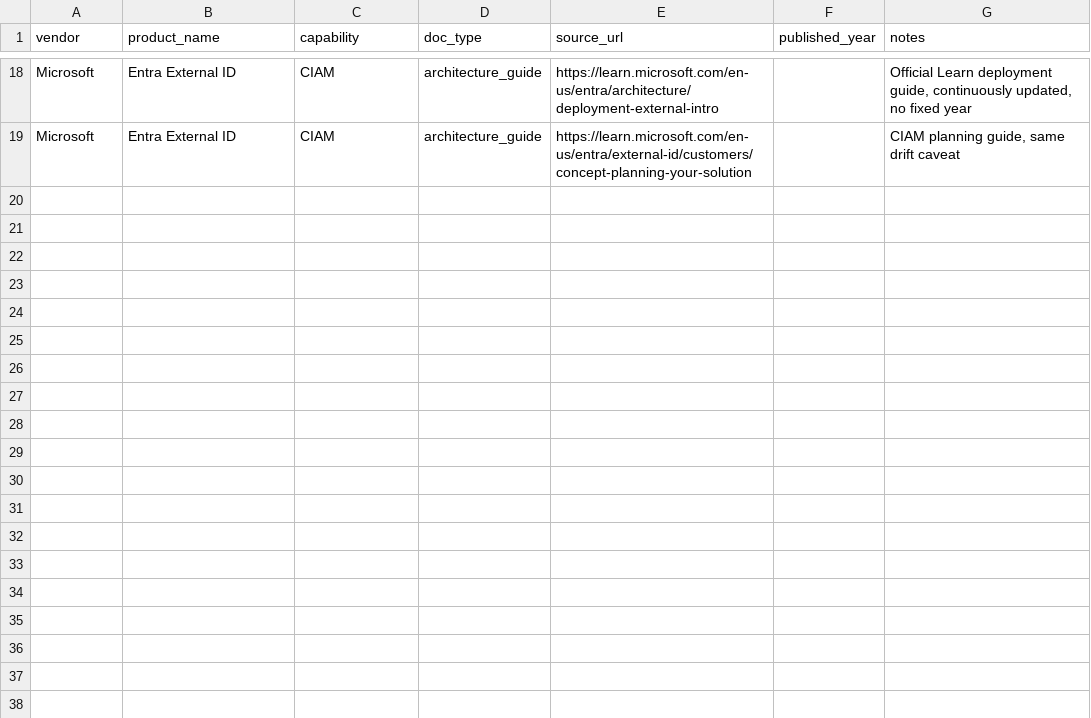
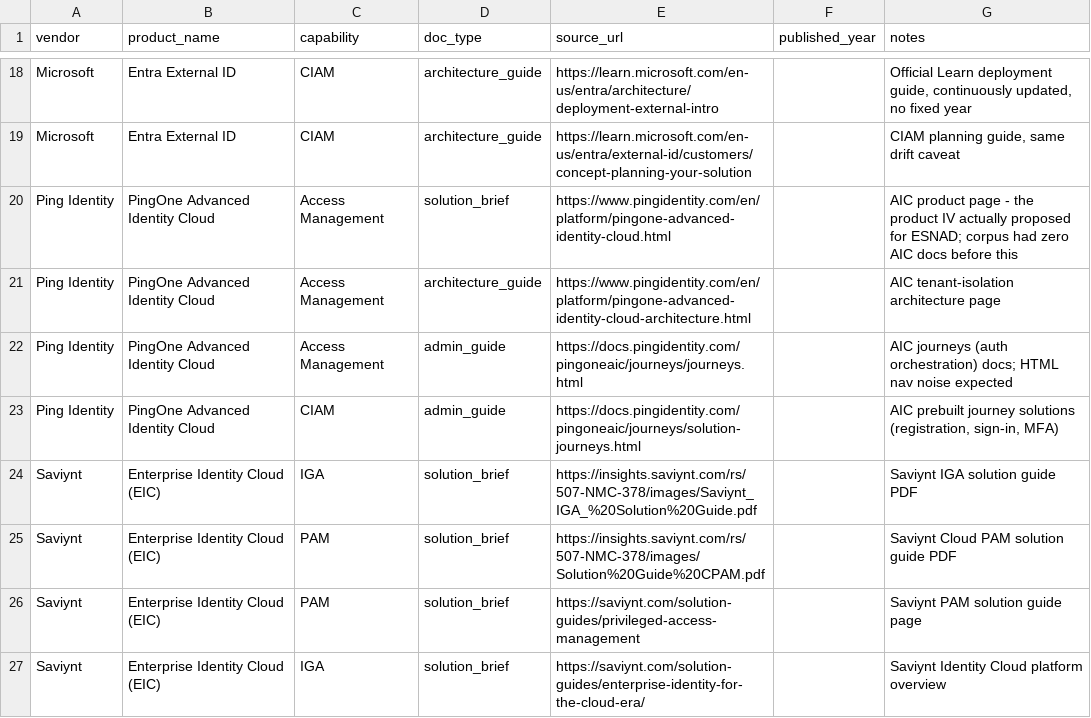
Before and after one commit to imranshaikh-commits/iv-sarvam, a CSV file: scripts/partner_product_manifest.csv, drawn as a sheet; only a part is shown, gaps mark what is left out; the diff names each change by its address in the sheet, - before the commit and + after, or states it on an @@ line.

```diff
--- a/scripts/partner_product_manifest.csv
+++ b/scripts/partner_product_manifest.csv
+row 20: Ping Identity | PingOne Advanced Identity Cloud | Access Management | solution_brief | https://www.pingidentity.com/en/platform/pingone-advanced-identity-cloud.html |  | AIC product page - the product IV actually proposed for ESNAD; corpus had zero AIC docs before this
+row 21: Ping Identity | PingOne Advanced Identity Cloud | Access Management | architecture_guide | https://www.pingidentity.com/en/platform/pingone-advanced-identity-cloud-architecture.html |  | AIC tenant-isolation architecture page
+row 22: Ping Identity | PingOne Advanced Identity Cloud | Access Management | admin_guide | https://docs.pingidentity.com/pingoneaic/journeys/journeys.html |  | AIC journeys (auth orchestration) docs; HTML nav noise expected
+row 23: Ping Identity | PingOne Advanced Identity Cloud | CIAM | admin_guide | https://docs.pingidentity.com/pingoneaic/journeys/solution-journeys.html |  | AIC prebuilt journey solutions (registration, sign-in, MFA)
+row 24: Saviynt | Enterprise Identity Cloud (EIC) | IGA | solution_brief | https://insights.saviynt.com/rs/507-NMC-378/images/Saviynt_IGA_%20Solution%20Guide.pdf |  | Saviynt IGA solution guide PDF
+row 25: Saviynt | Enterprise Identity Cloud (EIC) | PAM | solution_brief | https://insights.saviynt.com/rs/507-NMC-378/images/Solution%20Guide%20CPAM.pdf |  | Saviynt Cloud PAM solution guide PDF
+row 26: Saviynt | Enterprise Identity Cloud (EIC) | PAM | solution_brief | https://saviynt.com/solution-guides/privileged-access-management |  | Saviynt PAM solution guide page
+row 27: Saviynt | Enterprise Identity Cloud (EIC) | IGA | solution_brief | https://saviynt.com/solution-guides/enterprise-identity-for-the-cloud-era/ |  | Saviynt Identity Cloud platform overview
```
